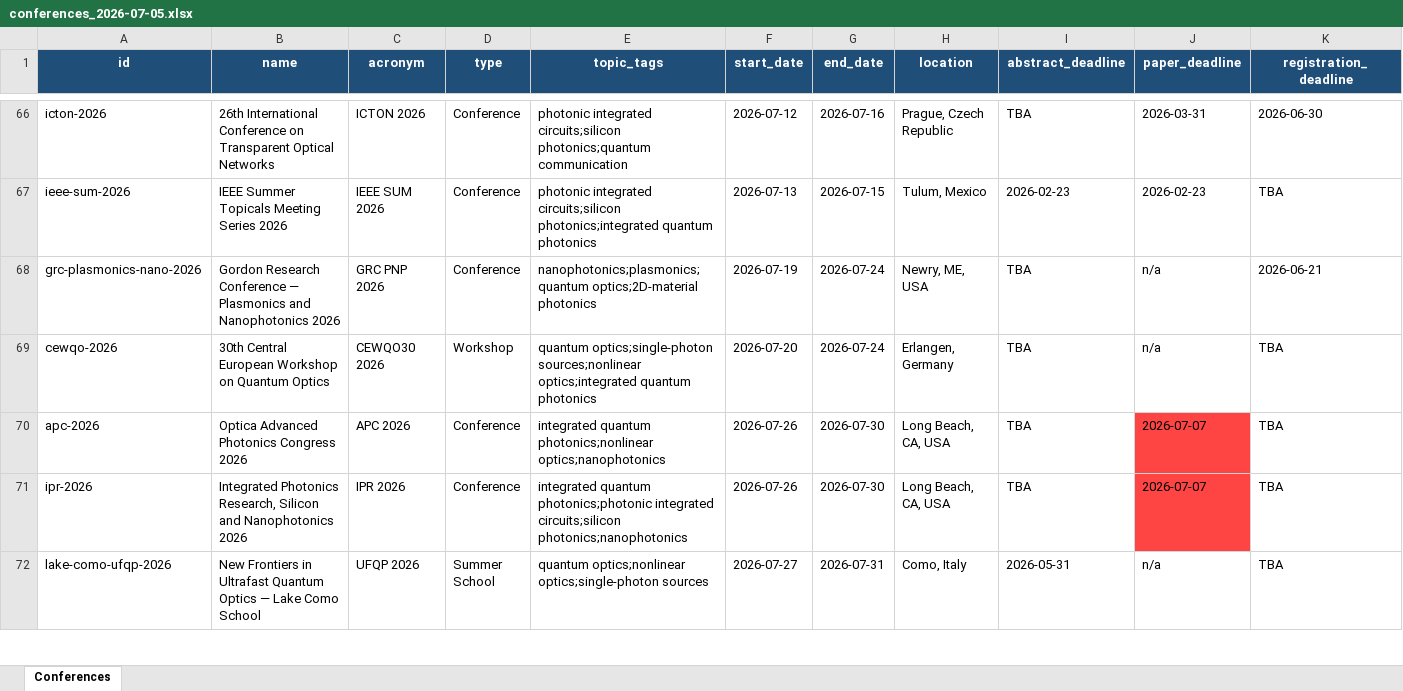
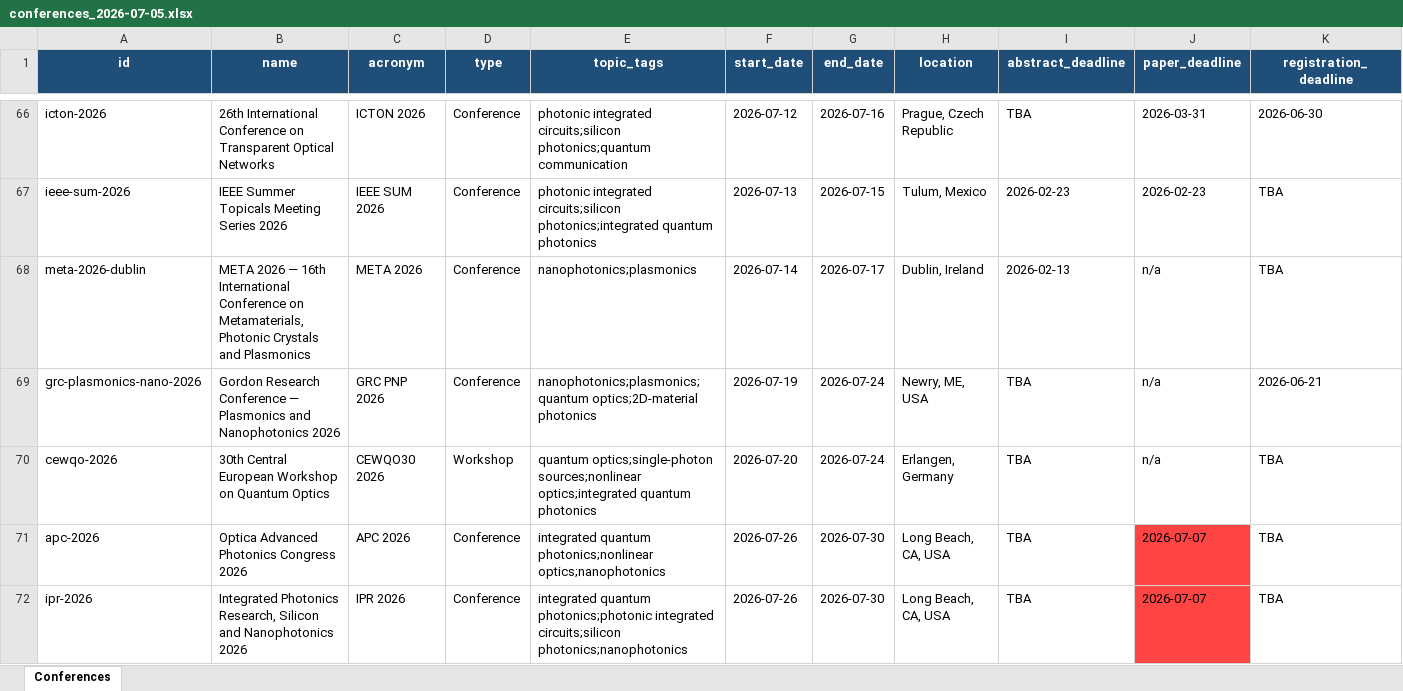
Before and after one commit to munsteraner/conferences, an Excel workbook: conferences_2026-07-05.xlsx, sheet Conferences, drawn as a sheet; only a part is shown, gaps mark what is left out; the shorter side is filled out with more unchanged rows; values as stored, in another font and other column widths than the file's, no borders; rows hold the shown columns only; the diff covers the shown part only; the diff names each change by its address in the sheet, - before the commit and + after, or states it on an @@ line.

```diff
--- a/conferences_2026-07-05.xlsx (sheet Conferences)
+++ b/conferences_2026-07-05.xlsx (sheet Conferences)
+row 68: meta-2026-dublin | META 2026 — 16th International Conference on Metamaterials, Photonic Crystals and Plasmonics | META 2026 | Conference | nanophotonics;plasmonics | 2026-07-14 | 2026-07-17 | Dublin, Ireland | 2026-02-13 | n/a | TBA
```
Also changed, not shown: 11 added rows elsewhere in this sheet, 2 other files.
